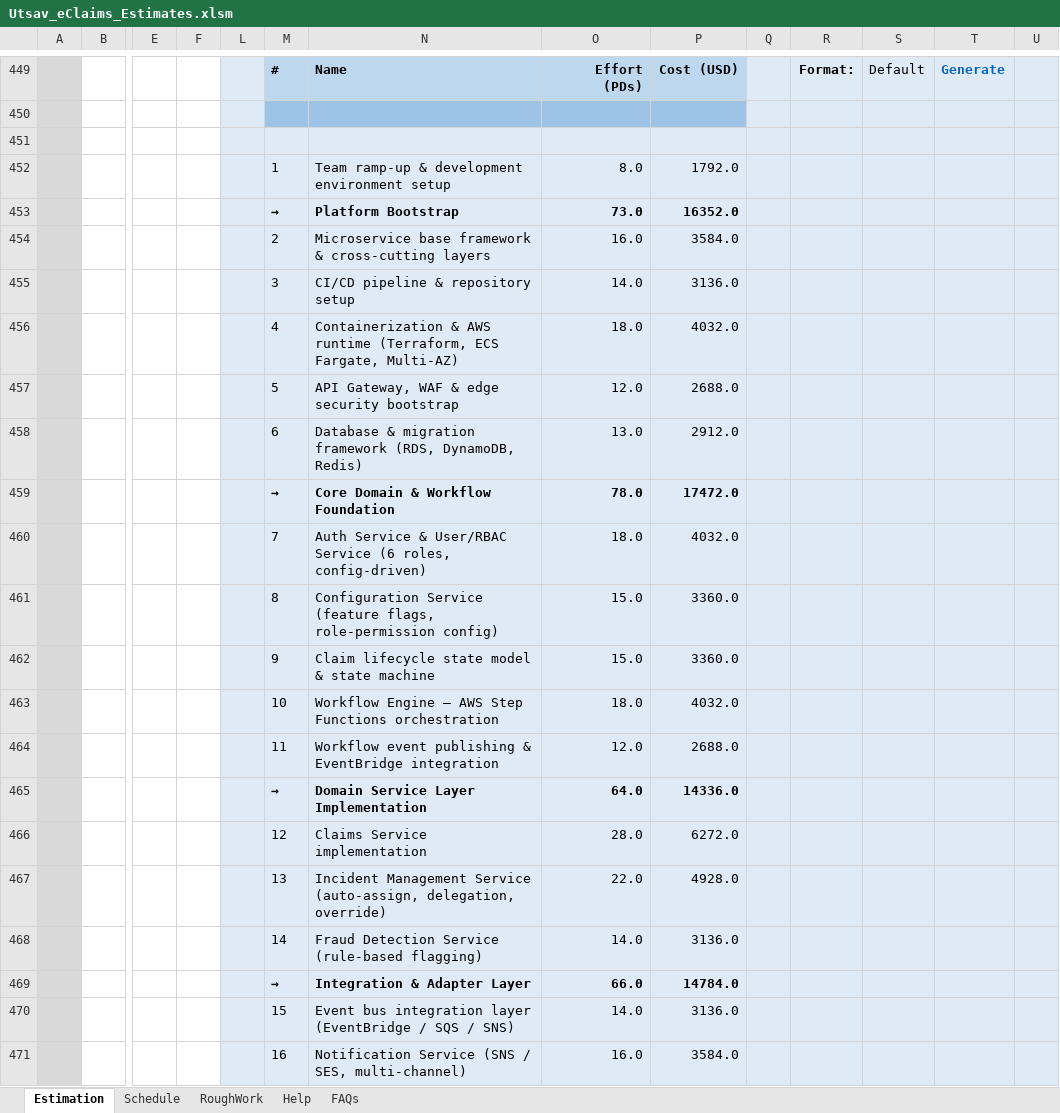
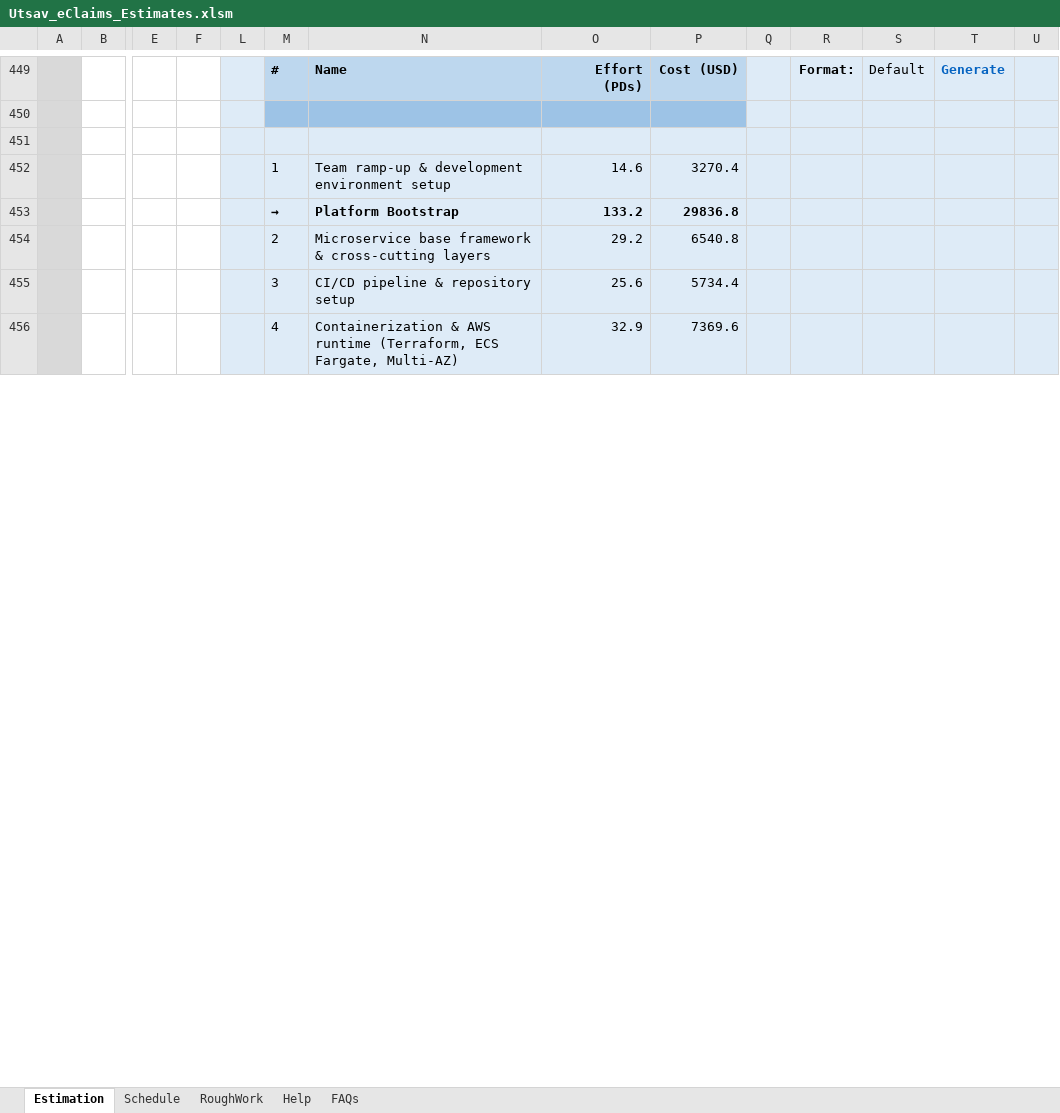
Before and after one commit to Utsaverma/insurance-portal, an Excel workbook: docs/estimation/Utsav_eClaims_Estimates.xlsm, sheet Estimation, drawn as a sheet; only a part is shown, gaps mark what is left out; values as stored, in another font and other column widths than the file's, no borders; charts and pictures and conditional formats not drawn; removed rows and columns are numbered as before the commit, all else as after; rows hold the shown columns only; the diff covers the shown part only; the diff names each change by its address in the sheet, - before the commit and + after, or states it on an @@ line.

Commit message:
Complete the estimate workbook: schedule, resource plan, six-phase summary
- Recalculated so the cached values match the model: 949 PD / USD 212,576
  after excluding the duplicate automated-test-case row and the multi-lingual
  row; banner USD 213 K, 190 person-weeks.
- Schedule sheet: 35-week plan from Mon 02-Nov-2026 to Fri 02-Jul-2027 with
  phase bars, milestones, a 9-person weekly resource grid (948 PD) and the
  six-phase summary that ties to the Estimation totals; sample watermark and
  the 2013 end date removed.
- Role split and resource counts reconciled to the team; PM overlaps UAT and
  hypercare instead of trailing go-live (auto and manual schedule both 35 weeks).
- Line items aligned with the SAD (PostgreSQL/MongoDB Atlas, ALB ingress
  instead of a managed API Gateway), placeholders and typos fixed, notes
  realigned, the FBS table refreshed, workbook properties set.

```diff
--- a/docs/estimation/Utsav_eClaims_Estimates.xlsm (sheet Estimation)
+++ b/docs/estimation/Utsav_eClaims_Estimates.xlsm (sheet Estimation)
-O452: 8.0
+O452: 14.6
-P452: 1792.0
+P452: 3270.4
-O453: 73.0
+O453: 133.2
-P453: 16352.0
+P453: 29836.8
-O454: 16.0
+O454: 29.2
-P454: 3584.0
+P454: 6540.8
-O455: 14.0
+O455: 25.6
-P455: 3136.0
+P455: 5734.4
-O456: 18.0
+O456: 32.9
-P456: 4032.0
+P456: 7369.6
-row 457:  |  |  |  |  | 5 | API Gateway, WAF & edge security bootstrap | 12.0 | 2688.0
-row 458:  |  |  |  |  | 6 | Database & migration framework (RDS, DynamoDB, Redis) | 13.0 | 2912.0
-row 459:  |  |  |  |  | → | Core Domain & Workflow Foundation | 78.0 | 17472.0
-row 460:  |  |  |  |  | 7 | Auth Service & User/RBAC Service (6 roles, config-driven) | 18.0 | 4032.0
-row 461:  |  |  |  |  | 8 | Configuration Service (feature flags, role-permission config) | 15.0 | 3360.0
-row 462:  |  |  |  |  | 9 | Claim lifecycle state model & state machine | 15.0 | 3360.0
-row 463:  |  |  |  |  | 10 | Workflow Engine — AWS Step Functions orchestration | 18.0 | 4032.0
-row 464:  |  |  |  |  | 11 | Workflow event publishing & EventBridge integration | 12.0 | 2688.0
-row 465:  |  |  |  |  | → | Domain Service Layer Implementation | 64.0 | 14336.0
-row 466:  |  |  |  |  | 12 | Claims Service implementation | 28.0 | 6272.0
-row 467:  |  |  |  |  | 13 | Incident Management Service (auto-assign, delegation, override) | 22.0 | 4928.0
-row 468:  |  |  |  |  | 14 | Fraud Detection Service (rule-based flagging) | 14.0 | 3136.0
-row 469:  |  |  |  |  | → | Integration & Adapter Layer | 66.0 | 14784.0
-row 470:  |  |  |  |  | 15 | Event bus integration layer (EventBridge / SQS / SNS) | 14.0 | 3136.0
-row 471:  |  |  |  |  | 16 | Notification Service (SNS / SES, multi-channel) | 16.0 | 3584.0
```
Also changed, not shown: 48 added rows, 33 removed rows and 27 edited cells elsewhere in this sheet, sheet Schedule, hidden cells, charts or pictures.
